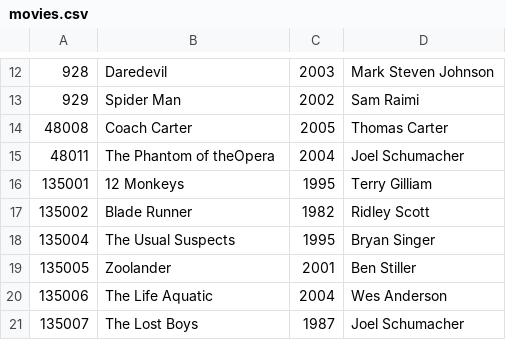
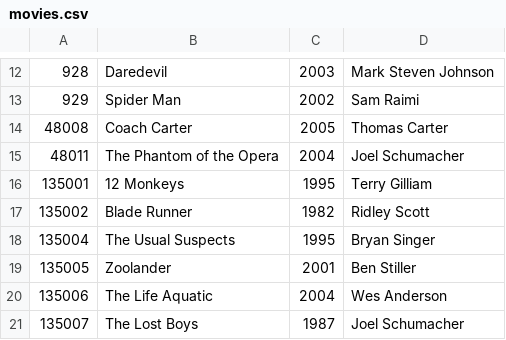
Before and after one commit to marleau/cs122b_moviequiz, a CSV file: assets/movies.csv, drawn as a sheet; only a part is shown, gaps mark what is left out.

Commit message:
fixed db

```diff
--- a/assets/movies.csv
+++ b/assets/movies.csv
@@ -14,3 +14,3 @@
 48008,"Coach Carter",2005,"Thomas Carter"
-48011,"The Phantom of theOpera",2004,"Joel Schumacher"
+48011,"The Phantom of the Opera",2004,"Joel Schumacher"
 135001,"12 Monkeys",1995,"Terry Gilliam"
```
